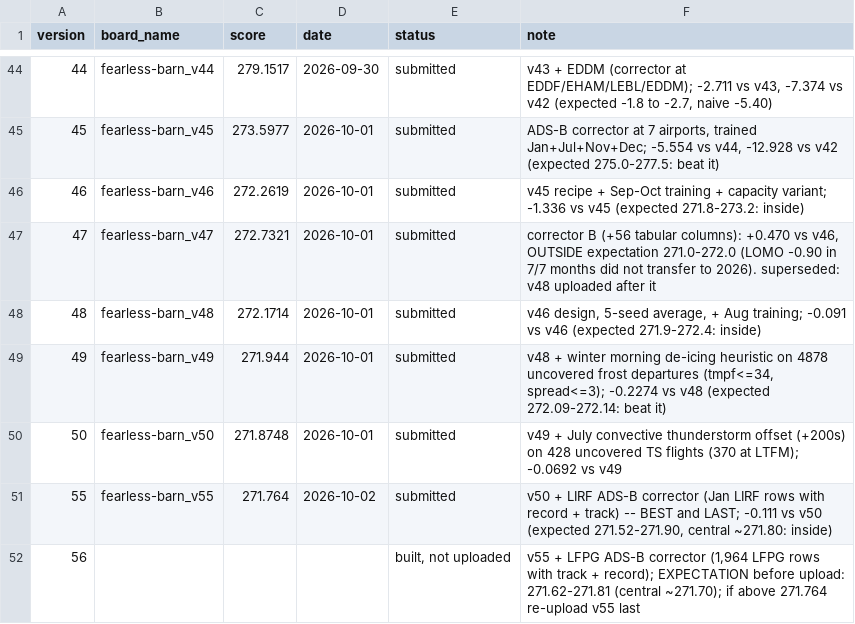
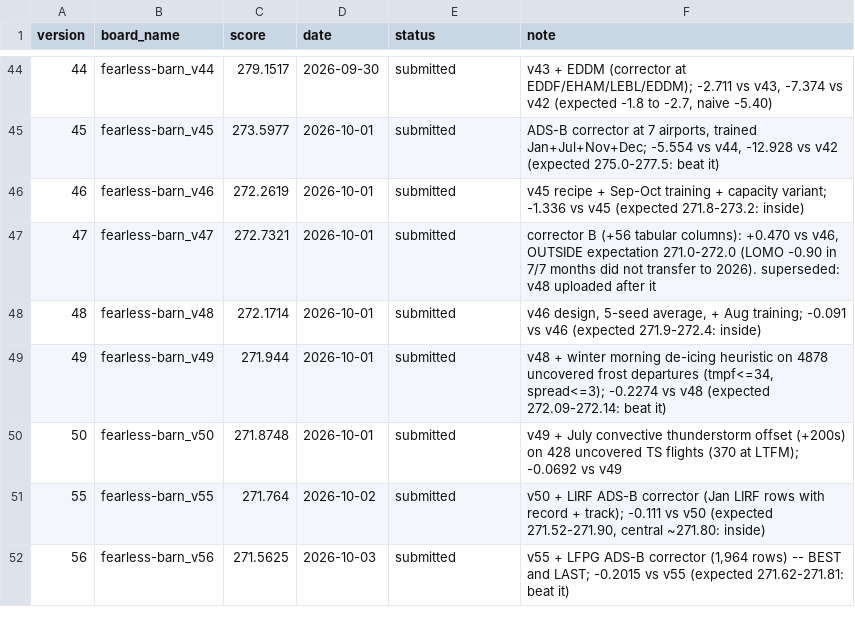
Before and after one commit to e-seet/fearless-barn, a CSV file: exploration/submissions/board_scores.csv, drawn as a sheet; only a part is shown, gaps mark what is left out.

```diff
--- a/exploration/submissions/board_scores.csv
+++ b/exploration/submissions/board_scores.csv
@@ -50,3 +50,3 @@ version,board_name,score,date,status,note
 50,fearless-barn_v50,271.8748,2026-10-01,submitted,v49 + July convective thunderstorm offset (+200s) on 428 uncovered TS flights (370 at LTFM); -0.0692 vs v49
-55,fearless-barn_v55,271.764,2026-10-02,submitted,"v50 + LIRF ADS-B corrector (Jan LIRF rows with record + track) -- BEST and LAST; -0.111 vs v50 (expected 271.52-271.90, central ~271.80: inside)"
-56,,,,"built, not uploaded","v55 + LFPG ADS-B corrector (1,964 LFPG rows with track + record); EXPECTATION before upload: 271.62-271.81 (central ~271.70); if above 271.764 re-upload v55 last"
+55,fearless-barn_v55,271.764,2026-10-02,submitted,"v50 + LIRF ADS-B corrector (Jan LIRF rows with record + track); -0.111 vs v50 (expected 271.52-271.90, central ~271.80: inside)"
+56,fearless-barn_v56,271.5625,2026-10-03,submitted,"v55 + LFPG ADS-B corrector (1,964 rows) -- BEST and LAST; -0.2015 vs v55 (expected 271.62-271.81: beat it)"
```
Also changed, not shown: 3 other files.
